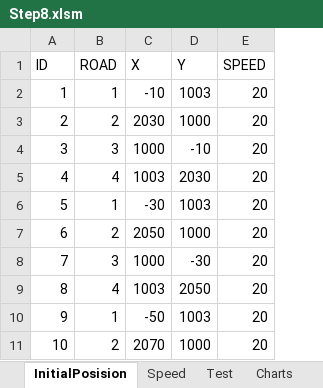
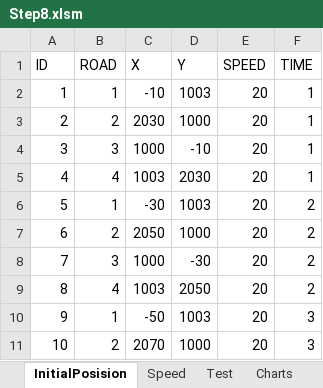
Before and after one commit to Rakhmanov-Sergey/Step, an Excel workbook: Step8.xlsm, sheet InitialPosision, drawn as a sheet; only a part is shown; values as stored, in another font and other column widths than the file's, no borders; the diff names each change by its address in the sheet, - before the commit and + after, or states it on an @@ line.

```diff
--- a/Step8.xlsm (sheet InitialPosision)
+++ b/Step8.xlsm (sheet InitialPosision)
+column F (TIME), rows 2-11: 1 | 1 | 1 | 1 | 2 | 2 | 2 | 2 | 3 | 3
```
Also changed, not shown: charts or pictures, 5 other files.
